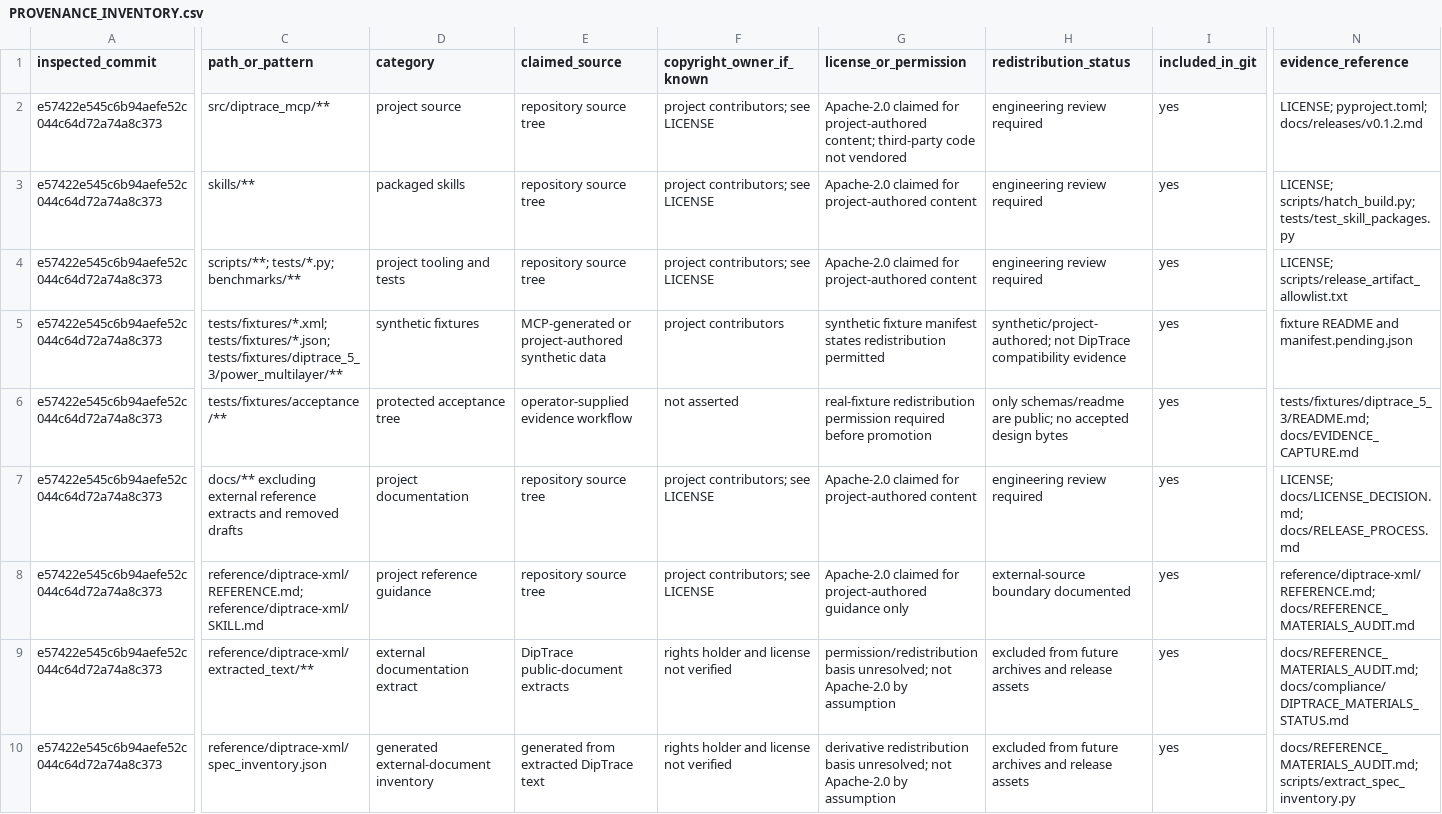
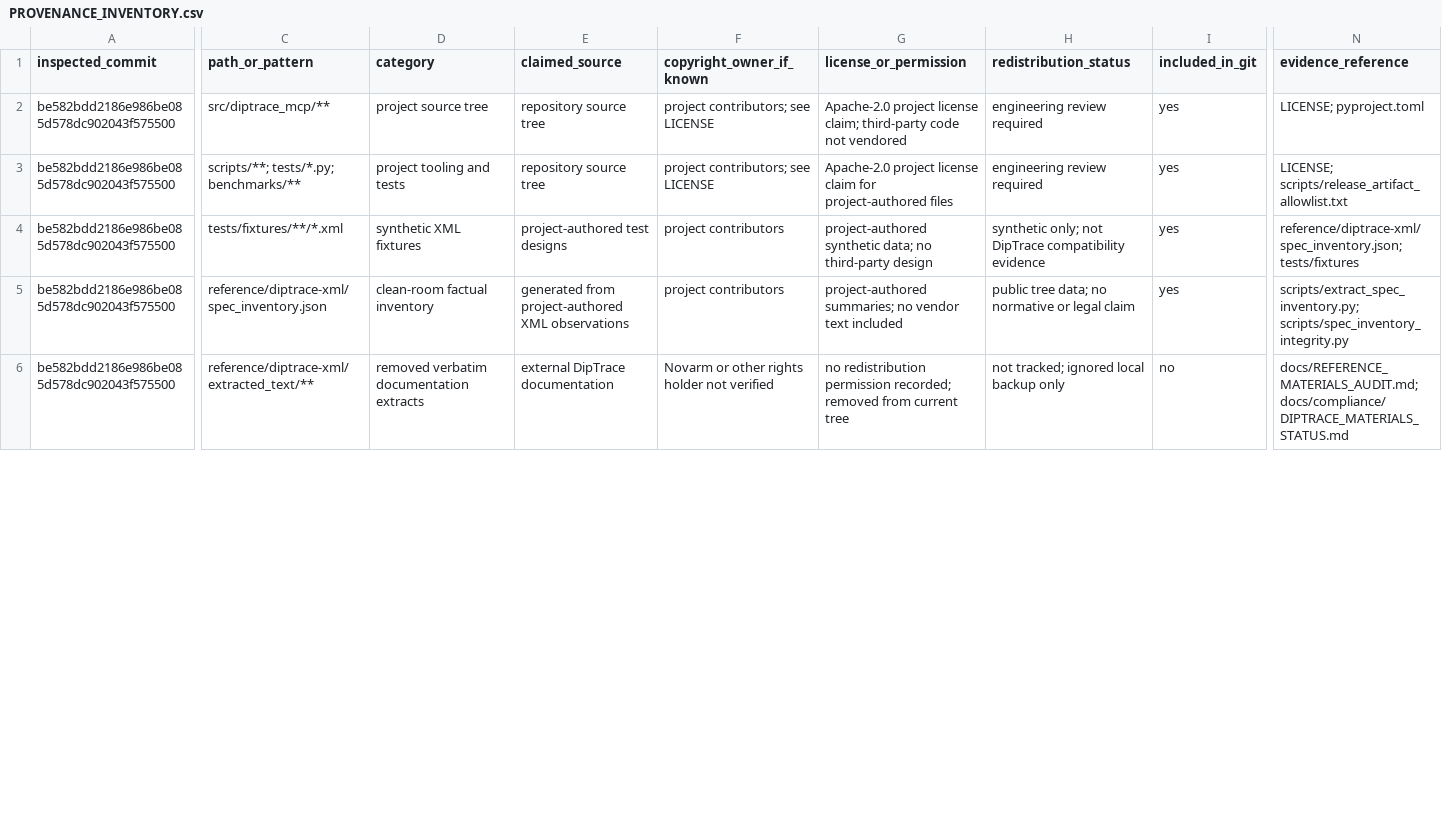
Before and after one commit to fireostendere/mcp_diptrace, a CSV file: docs/compliance/PROVENANCE_INVENTORY.csv, drawn as a sheet; only a part is shown, gaps mark what is left out; removed rows and columns are numbered as before the commit, all else as after; rows hold the shown columns only; the diff covers the shown part only; the diff names each change by its address in the sheet, - before the commit and + after, or states it on an @@ line.

Commit message:
docs: reconcile trust, review, and public claims
Signed-off-by: fireostendere <87851878+fireostendere@users.noreply.github.com>

```diff
--- a/docs/compliance/PROVENANCE_INVENTORY.csv
+++ b/docs/compliance/PROVENANCE_INVENTORY.csv
-A2 (inspected_commit): e57422e545c6b94aefe52c044c64d72a74a8c373
+A2 (inspected_commit): be582bdd2186e986be085d578dc902043f575500
-D2 (category): project source
+D2 (category): project source tree
-G2 (license_or_permission): Apache-2.0 claimed for project-authored content; third-party code…
+G2 (license_or_permission): Apache-2.0 project license claim; third-party code…
-N2 (evidence_reference): LICENSE; pyproject.toml; docs/releases/v0.1.2.md
+N2 (evidence_reference): LICENSE; pyproject.toml
-row 3: e57422e545c6b94aefe52c044c64d72a74a8c373 | skills/** | packaged skills | repository source tree | project contributors; see LICENSE | Apache-2.0 claimed for project-authored content | engineering review required | yes | LICENSE; scripts/hatch_build.py; tests/test_skill_packages.py
-A3:A4 (inspected_commit): e57422e545c6b94aefe52c044c64d72a74a8c373
+A3:A4 (inspected_commit): be582bdd2186e986be085d578dc902043f575500
-G3 (license_or_permission): Apache-2.0 claimed for project-authored content
+G3 (license_or_permission): Apache-2.0 project license claim for project-authored files
-C4 (path_or_pattern): tests/fixtures/*.xml; tests/fixtures/*.json; tests/fixtures/diptrace_5_3/power_multilayer/**
+C4 (path_or_pattern): tests/fixtures/**/*.xml
-D4 (category): synthetic fixtures
+D4 (category): synthetic XML fixtures
-E4 (claimed_source): MCP-generated or project-authored synthetic data
+E4 (claimed_source): project-authored test designs
-G4 (license_or_permission): synthetic fixture manifest states redistribution permitted
+G4 (license_or_permission): project-authored synthetic data; no third-party design
-H4 (redistribution_status): synthetic/project-authored; not DipTrace…
+H4 (redistribution_status): synthetic only; not DipTrace…
-N4 (evidence_reference): fixture README and manifest.pending.json
+N4 (evidence_reference): reference/diptrace-xml/spec_inventory.json; tests/fixtures
-row 6: e57422e545c6b94aefe52c044c64d72a74a8c373 | tests/fixtures/acceptance/** | protected acceptance tree | operator-supplied evidence workflow | not asserted | real-fixture redistribution permission required before promotion | only schemas/readme are public; no accepted design bytes | yes | tests/fixtures/diptrace_5_3/README.md; docs/EVIDENCE_CAPTURE.md
-row 7: e57422e545c6b94aefe52c044c64d72a74a8c373 | docs/** excluding external reference extracts and removed drafts | project documentation | repository source tree | project contributors; see LICENSE | Apache-2.0 claimed for project-authored content | engineering review required | yes | LICENSE; docs/LICENSE_DECISION.md; docs/RELEASE_PROCESS.md
-A5:A6 (inspected_commit): e57422e545c6b94aefe52c044c64d72a74a8c373
+A5:A6 (inspected_commit): be582bdd2186e986be085d578dc902043f575500
-C5 (path_or_pattern): reference/diptrace-xml/REFERENCE.md; reference/diptrace-xml/SKILL.md
+C5 (path_or_pattern): reference/diptrace-xml/spec_inventory.json
-D5 (category): project reference guidance
+D5 (category): clean-room factual inventory
-E5 (claimed_source): repository source tree
+E5 (claimed_source): generated from project-authored XML observations
-F5 (copyright_owner_if_known): project contributors; see LICENSE
+F5 (copyright_owner_if_known): project contributors
-G5 (license_or_permission): Apache-2.0 claimed for project-authored guidance only
+G5 (license_or_permission): project-authored summaries; no vendor text included
-H5 (redistribution_status): external-source boundary documented
+H5 (redistribution_status): public tree data; no normative or legal claim
-N5 (evidence_reference): reference/diptrace-xml/REFERENCE.md; docs/REFERENCE_MATERIALS_AUDIT.md
+N5 (evidence_reference): scripts/extract_spec_inventory.py; scripts/spec_inventory_integrity.py
-D6 (category): external documentation extract
+D6 (category): removed verbatim documentation extracts
-E6 (claimed_source): DipTrace public-document extracts
+E6 (claimed_source): external DipTrace documentation
-F6 (copyright_owner_if_known): rights holder and license not verified
+F6 (copyright_owner_if_known): Novarm or other rights holder not verified
-G6 (license_or_permission): permission/redistribution basis unresolved; not Apache-2.0 by assumption
+G6 (license_or_permission): no redistribution permission recorded; removed from current tree
-H6 (redistribution_status): excluded from future archives and release assets
+H6 (redistribution_status): not tracked; ignored local backup only
-I6 (included_in_git): yes
+I6 (included_in_git): no
-row 10: e57422e545c6b94aefe52c044c64d72a74a8c373 | reference/diptrace-xml/spec_inventory.json | generated external-document inventory | generated from extracted DipTrace text | rights holder and license not verified | derivative redistribution basis unresolved; not Apache-2.0 by assumption | excluded from future archives and release assets | yes | docs/REFERENCE_MATERIALS_AUDIT.md; scripts/extract_spec_inventory.py
```
Also changed, not shown: 2 added rows, 2 removed rows and 16 edited cells elsewhere in this file, 8 other files.
